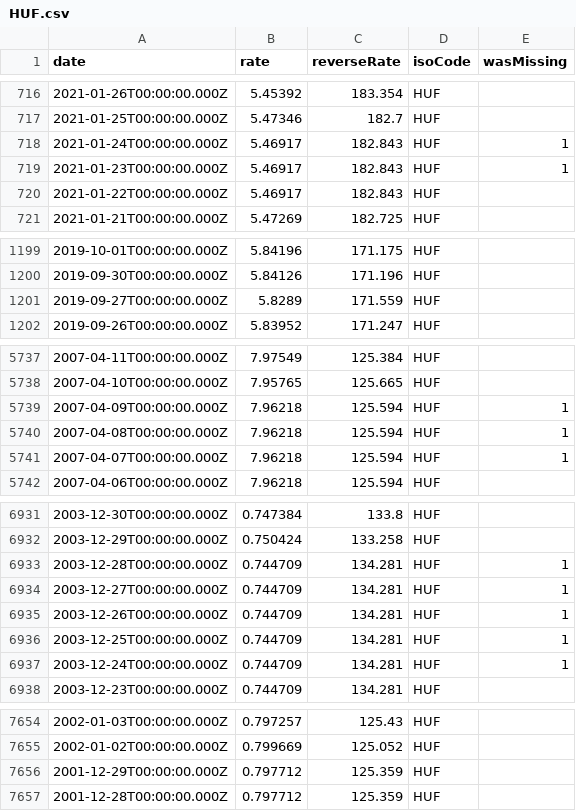
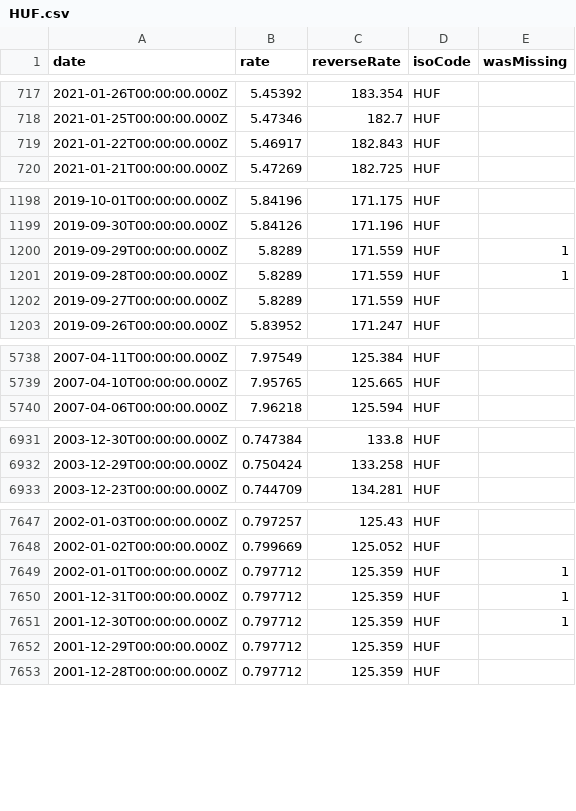
Before and after one commit to GeorgeSG/bnb-currency-exchange-rates, a CSV file: data/HUF.csv, drawn as a sheet; only a part is shown, gaps mark what is left out; the diff covers the shown part only.

```diff
--- a/data/HUF.csv
+++ b/data/HUF.csv
@@ -717,4 +718,2 @@
 "2021-01-25T00:00:00.000Z","5.47346","182.7","HUF",
-"2021-01-24T00:00:00.000Z","5.46917","182.843","HUF",1
-"2021-01-23T00:00:00.000Z","5.46917","182.843","HUF",1
 "2021-01-22T00:00:00.000Z","5.46917","182.843","HUF",
@@ -1200,2 +1199,4 @@
 "2019-09-30T00:00:00.000Z","5.84126","171.196","HUF",
+"2019-09-29T00:00:00.000Z","5.8289","171.559","HUF",1
+"2019-09-28T00:00:00.000Z","5.8289","171.559","HUF",1
 "2019-09-27T00:00:00.000Z","5.8289","171.559","HUF",
@@ -5738,5 +5739,2 @@
 "2007-04-10T00:00:00.000Z","7.95765","125.665","HUF",
-"2007-04-09T00:00:00.000Z","7.96218","125.594","HUF",1
-"2007-04-08T00:00:00.000Z","7.96218","125.594","HUF",1
-"2007-04-07T00:00:00.000Z","7.96218","125.594","HUF",1
 "2007-04-06T00:00:00.000Z","7.96218","125.594","HUF",
@@ -6932,7 +6932,2 @@
 "2003-12-29T00:00:00.000Z","0.750424","133.258","HUF",
-"2003-12-28T00:00:00.000Z","0.744709","134.281","HUF",1
-"2003-12-27T00:00:00.000Z","0.744709","134.281","HUF",1
-"2003-12-26T00:00:00.000Z","0.744709","134.281","HUF",1
-"2003-12-25T00:00:00.000Z","0.744709","134.281","HUF",1
-"2003-12-24T00:00:00.000Z","0.744709","134.281","HUF",1
 "2003-12-23T00:00:00.000Z","0.744709","134.281","HUF",
@@ -7655,2 +7648,5 @@
 "2002-01-02T00:00:00.000Z","0.799669","125.052","HUF",
+"2002-01-01T00:00:00.000Z","0.797712","125.359","HUF",1
+"2001-12-31T00:00:00.000Z","0.797712","125.359","HUF",1
+"2001-12-30T00:00:00.000Z","0.797712","125.359","HUF",1
 "2001-12-29T00:00:00.000Z","0.797712","125.359","HUF",
```
Also changed, not shown: 9 added rows and 6 removed rows elsewhere in this file, data/CAD.csv, data/NZD.csv, 39 other files.
